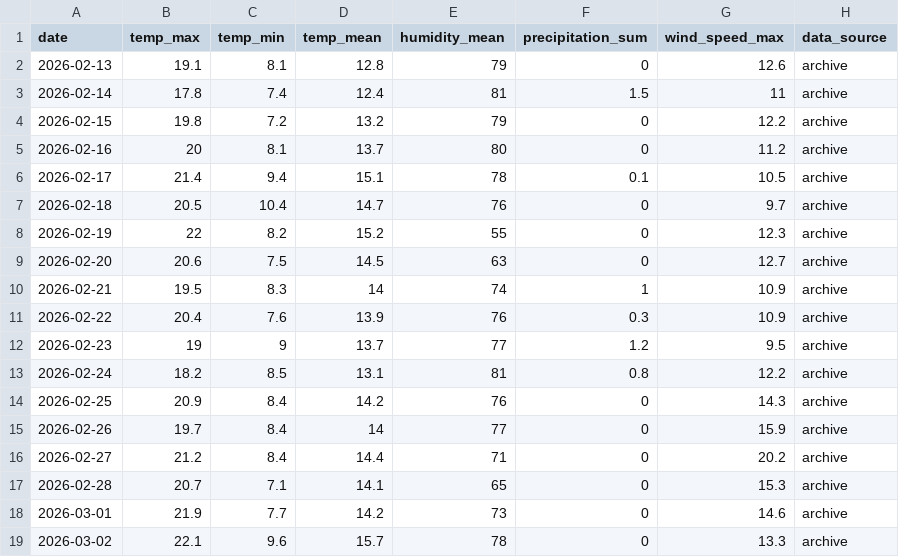
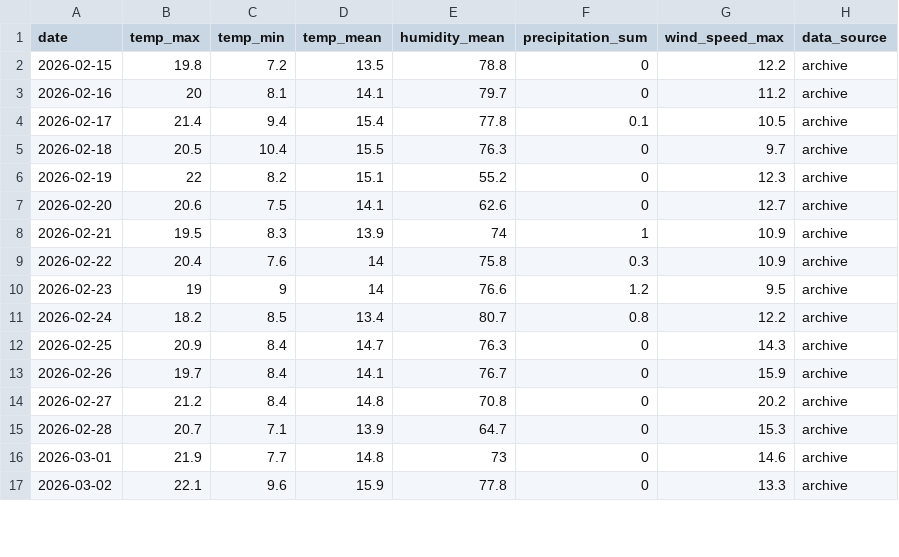
Before and after one commit to archana-giri2061/Fire_Risk_Monitoring_System, a CSV file: Backend/ml/data/live_weather_dataset.csv, drawn as a sheet; only a part is shown; the diff covers the shown part only.

```diff
--- a/Backend/ml/data/live_weather_dataset.csv
+++ b/Backend/ml/data/live_weather_dataset.csv
@@ -1,19 +1,17 @@
 date,temp_max,temp_min,temp_mean,humidity_mean,precipitation_sum,wind_speed_max,data_source
-2026-02-13,19.1,8.1,12.8,79,0,12.6,archive
-2026-02-14,17.8,7.4,12.4,81,1.5,11,archive
-2026-02-15,19.8,7.2,13.2,79,0,12.2,archive
-2026-02-16,20,8.1,13.7,80,0,11.2,archive
-2026-02-17,21.4,9.4,15.1,78,0.1,10.5,archive
-2026-02-18,20.5,10.4,14.7,76,0,9.7,archive
-2026-02-19,22,8.2,15.2,55,0,12.3,archive
-2026-02-20,20.6,7.5,14.5,63,0,12.7,archive
-2026-02-21,19.5,8.3,14,74,1,10.9,archive
-2026-02-22,20.4,7.6,13.9,76,0.3,10.9,archive
-2026-02-23,19,9,13.7,77,1.2,9.5,archive
-2026-02-24,18.2,8.5,13.1,81,0.8,12.2,archive
-2026-02-25,20.9,8.4,14.2,76,0,14.3,archive
-2026-02-26,19.7,8.4,14,77,0,15.9,archive
-2026-02-27,21.2,8.4,14.4,71,0,20.2,archive
-2026-02-28,20.7,7.1,14.1,65,0,15.3,archive
-2026-03-01,21.9,7.7,14.2,73,0,14.6,archive
-2026-03-02,22.1,9.6,15.7,78,0,13.3,archive
+2026-02-15,19.8,7.2,13.5,78.8,0,12.2,archive
+2026-02-16,20,8.1,14.1,79.7,0,11.2,archive
+2026-02-17,21.4,9.4,15.4,77.8,0.1,10.5,archive
+2026-02-18,20.5,10.4,15.5,76.3,0,9.7,archive
+2026-02-19,22,8.2,15.1,55.2,0,12.3,archive
+2026-02-20,20.6,7.5,14.1,62.6,0,12.7,archive
+2026-02-21,19.5,8.3,13.9,74,1,10.9,archive
+2026-02-22,20.4,7.6,14,75.8,0.3,10.9,archive
+2026-02-23,19,9,14,76.6,1.2,9.5,archive
+2026-02-24,18.2,8.5,13.4,80.7,0.8,12.2,archive
+2026-02-25,20.9,8.4,14.7,76.3,0,14.3,archive
+2026-02-26,19.7,8.4,14.1,76.7,0,15.9,archive
+2026-02-27,21.2,8.4,14.8,70.8,0,20.2,archive
+2026-02-28,20.7,7.1,13.9,64.7,0,15.3,archive
+2026-03-01,21.9,7.7,14.8,73,0,14.6,archive
+2026-03-02,22.1,9.6,15.9,77.8,0,13.3,archive
```
Also changed, not shown: 2 added rows and 80 edited cells elsewhere in this file, Backend/ml/outputs/forecast_predictions.csv, 5 other files.
